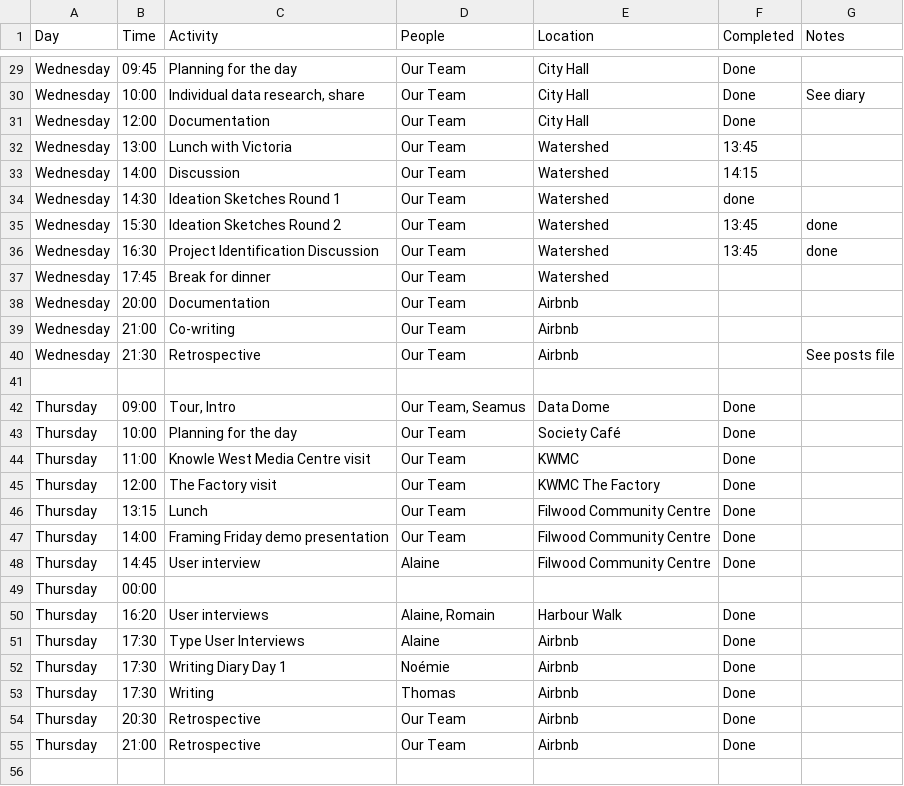
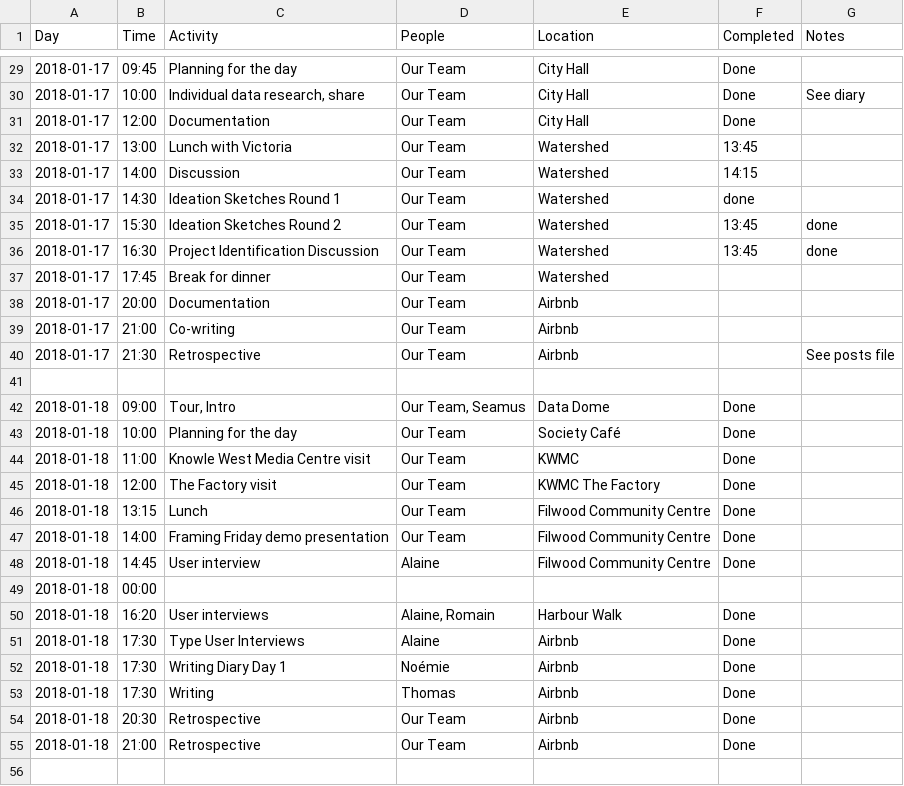
Before and after one commit to dtc-innovation/mind-the-gaps, a CSV file: _data/timeplanner.csv, drawn as a sheet; only a part is shown, gaps mark what is left out; the diff covers the shown part only.

```diff
--- a/_data/timeplanner.csv
+++ b/_data/timeplanner.csv
@@ -29,28 +29,28 @@
-"Wednesday","09:45","Planning for the day","Our Team","City Hall","Done",
-"Wednesday","10:00","Individual data research, share","Our Team","City Hall","Done","See diary"
-"Wednesday","12:00","Documentation","Our Team","City Hall","Done",
-"Wednesday","13:00","Lunch with Victoria","Our Team","Watershed","13:45",
-"Wednesday","14:00","Discussion","Our Team","Watershed","14:15",
-"Wednesday","14:30","Ideation Sketches Round 1","Our Team","Watershed","done",
-"Wednesday","15:30","Ideation Sketches Round 2","Our Team","Watershed","13:45","done"
-"Wednesday","16:30","Project Identification Discussion","Our Team","Watershed","13:45","done"
-"Wednesday","17:45","Break for dinner","Our Team","Watershed",,
-"Wednesday","20:00","Documentation","Our Team","Airbnb",,
-"Wednesday","21:00","Co-writing","Our Team","Airbnb",,
-"Wednesday","21:30","Retrospective","Our Team","Airbnb",,"See posts file"
+2018-01-17,"09:45","Planning for the day","Our Team","City Hall","Done",
+2018-01-17,"10:00","Individual data research, share","Our Team","City Hall","Done","See diary"
+2018-01-17,"12:00","Documentation","Our Team","City Hall","Done",
+2018-01-17,"13:00","Lunch with Victoria","Our Team","Watershed","13:45",
+2018-01-17,"14:00","Discussion","Our Team","Watershed","14:15",
+2018-01-17,"14:30","Ideation Sketches Round 1","Our Team","Watershed","done",
+2018-01-17,"15:30","Ideation Sketches Round 2","Our Team","Watershed","13:45","done"
+2018-01-17,"16:30","Project Identification Discussion","Our Team","Watershed","13:45","done"
+2018-01-17,"17:45","Break for dinner","Our Team","Watershed",,
+2018-01-17,"20:00","Documentation","Our Team","Airbnb",,
+2018-01-17,"21:00","Co-writing","Our Team","Airbnb",,
+2018-01-17,"21:30","Retrospective","Our Team","Airbnb",,"See posts file"
 ,,,,,,
-"Thursday","09:00","Tour, Intro","Our Team, Seamus","Data Dome","Done",
-"Thursday","10:00","Planning for the day","Our Team","Society Café","Done",
-"Thursday","11:00","Knowle West Media Centre visit","Our Team","KWMC","Done",
-"Thursday","12:00","The Factory visit","Our Team","KWMC The Factory","Done",
-"Thursday","13:15","Lunch","Our Team","Filwood Community Centre","Done",
-"Thursday","14:00","Framing Friday demo presentation","Our Team","Filwood Community Centre","Done",
-"Thursday","14:45","User interview","Alaine","Filwood Community Centre","Done",
-"Thursday","00:00",,,,,
-"Thursday","16:20","User interviews","Alaine, Romain","Harbour Walk","Done",
-"Thursday","17:30","Type User Interviews","Alaine","Airbnb","Done",
-"Thursday","17:30","Writing Diary Day 1","Noémie","Airbnb","Done",
-"Thursday","17:30","Writing ","Thomas","Airbnb","Done",
-"Thursday","20:30","Retrospective","Our Team","Airbnb","Done",
-"Thursday","21:00","Retrospective ","Our Team","Airbnb","Done",
+2018-01-18,"09:00","Tour, Intro","Our Team, Seamus","Data Dome","Done",
+2018-01-18,"10:00","Planning for the day","Our Team","Society Café","Done",
+2018-01-18,"11:00","Knowle West Media Centre visit","Our Team","KWMC","Done",
+2018-01-18,"12:00","The Factory visit","Our Team","KWMC The Factory","Done",
+2018-01-18,"13:15","Lunch","Our Team","Filwood Community Centre","Done",
+2018-01-18,"14:00","Framing Friday demo presentation","Our Team","Filwood Community Centre","Done",
+2018-01-18,"14:45","User interview","Alaine","Filwood Community Centre","Done",
+2018-01-18,"00:00",,,,,
+2018-01-18,"16:20","User interviews","Alaine, Romain","Harbour Walk","Done",
+2018-01-18,"17:30","Type User Interviews","Alaine","Airbnb","Done",
+2018-01-18,"17:30","Writing Diary Day 1","Noémie","Airbnb","Done",
+2018-01-18,"17:30","Writing ","Thomas","Airbnb","Done",
+2018-01-18,"20:30","Retrospective","Our Team","Airbnb","Done",
+2018-01-18,"21:00","Retrospective ","Our Team","Airbnb","Done",
 ,,,,,,
```
Also changed, not shown: 4 added rows and 60 edited cells elsewhere in this file, _data/spendings/odi-grant.csv.
